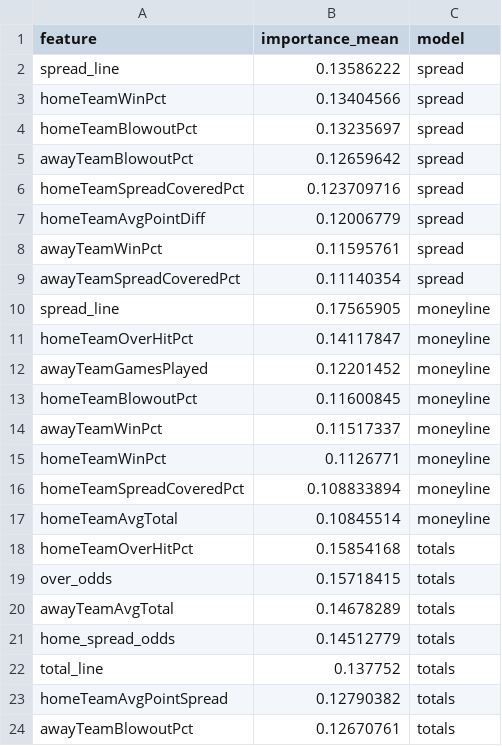
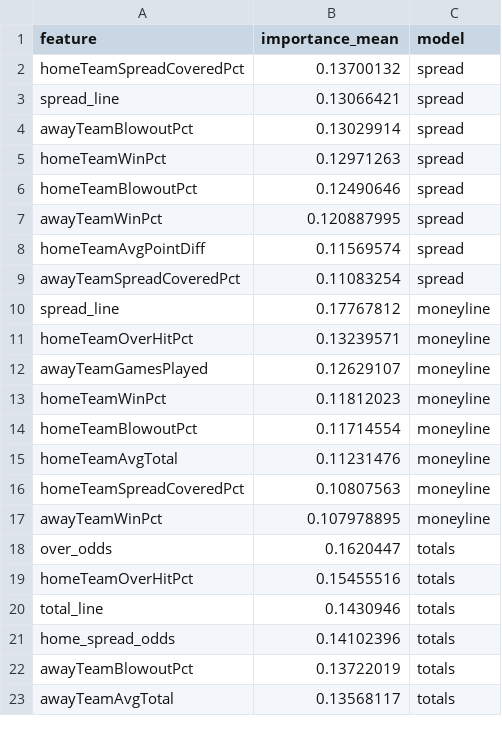
Before and after one commit to William-Bill1/nfl-predictions, a CSV file: data_files/model_feature_importances.csv, drawn as a sheet; only a part is shown; the diff covers the shown part only.

```diff
--- a/data_files/model_feature_importances.csv
+++ b/data_files/model_feature_importances.csv
@@ -1,24 +1,23 @@
 feature,importance_mean,model
-spread_line,0.13586222,spread
-homeTeamWinPct,0.13404566,spread
-homeTeamBlowoutPct,0.13235697,spread
-awayTeamBlowoutPct,0.12659642,spread
-homeTeamSpreadCoveredPct,0.123709716,spread
-homeTeamAvgPointDiff,0.12006779,spread
-awayTeamWinPct,0.11595761,spread
-awayTeamSpreadCoveredPct,0.11140354,spread
-spread_line,0.17565905,moneyline
-homeTeamOverHitPct,0.14117847,moneyline
-awayTeamGamesPlayed,0.12201452,moneyline
-homeTeamBlowoutPct,0.11600845,moneyline
-awayTeamWinPct,0.11517337,moneyline
-homeTeamWinPct,0.1126771,moneyline
-homeTeamSpreadCoveredPct,0.108833894,moneyline
-homeTeamAvgTotal,0.10845514,moneyline
-homeTeamOverHitPct,0.15854168,totals
-over_odds,0.15718415,totals
-awayTeamAvgTotal,0.14678289,totals
-home_spread_odds,0.14512779,totals
-total_line,0.137752,totals
-homeTeamAvgPointSpread,0.12790382,totals
-awayTeamBlowoutPct,0.12670761,totals
+homeTeamSpreadCoveredPct,0.13700132,spread
+spread_line,0.13066421,spread
+awayTeamBlowoutPct,0.13029914,spread
+homeTeamWinPct,0.12971263,spread
+homeTeamBlowoutPct,0.12490646,spread
+awayTeamWinPct,0.120887995,spread
+homeTeamAvgPointDiff,0.11569574,spread
+awayTeamSpreadCoveredPct,0.11083254,spread
+spread_line,0.17767812,moneyline
+homeTeamOverHitPct,0.13239571,moneyline
+awayTeamGamesPlayed,0.12629107,moneyline
+homeTeamWinPct,0.11812023,moneyline
+homeTeamBlowoutPct,0.11714554,moneyline
+homeTeamAvgTotal,0.11231476,moneyline
+homeTeamSpreadCoveredPct,0.10807563,moneyline
+awayTeamWinPct,0.107978895,moneyline
+over_odds,0.1620447,totals
+homeTeamOverHitPct,0.15455516,totals
+total_line,0.1430946,totals
+home_spread_odds,0.14102396,totals
+awayTeamBlowoutPct,0.13722019,totals
+awayTeamAvgTotal,0.13568117,totals
```
Also changed, not shown: 1 added row elsewhere in this file, data_files/nfl_games_historical.csv, 4 other files.
